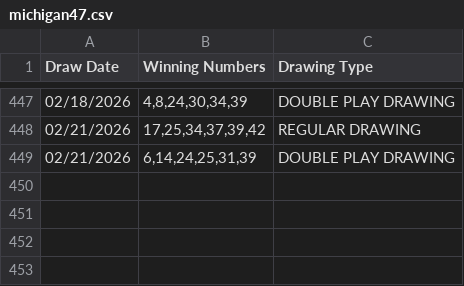
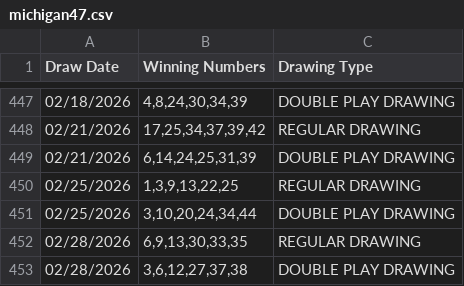
Before and after one commit to S1L3NTW0LF/lottery-generator, a CSV file: server/michigan47.csv, drawn as a sheet; only a part is shown, gaps mark what is left out.

```diff
--- a/server/michigan47.csv
+++ b/server/michigan47.csv
@@ -449 +449,5 @@
 "02/21/2026","6,14,24,25,31,39","DOUBLE PLAY DRAWING"
+"02/25/2026","1,3,9,13,22,25","REGULAR DRAWING"
+"02/25/2026","3,10,20,24,34,44","DOUBLE PLAY DRAWING"
+"02/28/2026","6,9,13,30,33,35","REGULAR DRAWING"
+"02/28/2026","3,6,12,27,37,38","DOUBLE PLAY DRAWING"
```
Also changed, not shown: 4 other files.
